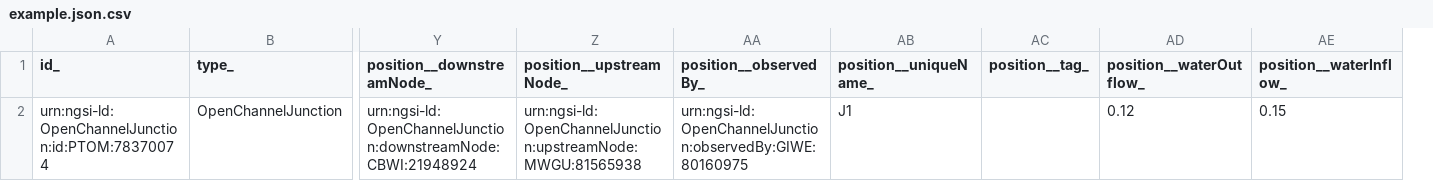
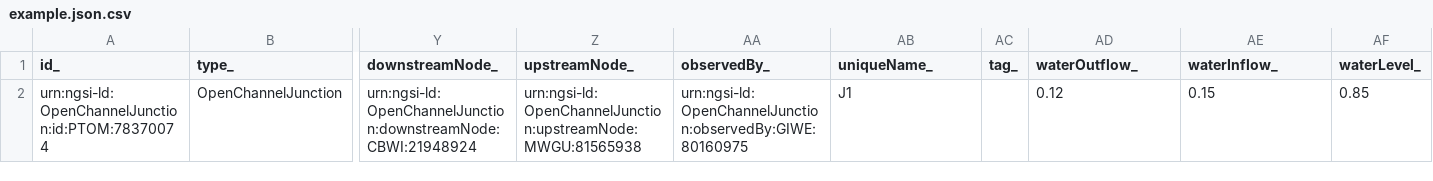
Before and after one commit to smart-data-models/dataModel.OpenChannelManagement, a CSV file: OpenChannelJunction/examples/example.json.csv, drawn as a sheet; only a part is shown, gaps mark what is left out; removed rows and columns are numbered as before the commit, all else as after; the diff names each change by its address in the sheet, - before the commit and + after, or states it on an @@ line.

Commit message:
Exported example to csv example.json

```diff
--- a/OpenChannelJunction/examples/example.json.csv
+++ b/OpenChannelJunction/examples/example.json.csv
-column AC (position__tag_), empty
+column AC (tag_), empty
+column AF (waterLevel_), row 2: 0.85
-Y1: position__downstreamNode_
+Y1: downstreamNode_
-Z1: position__upstreamNode_
+Z1: upstreamNode_
-AA1: position__observedBy_
+AA1: observedBy_
-AB1: position__uniqueName_
+AB1: uniqueName_
-AD1: position__waterOutflow_
+AD1: waterOutflow_
-AE1: position__waterInflow_
+AE1: waterInflow_
```
